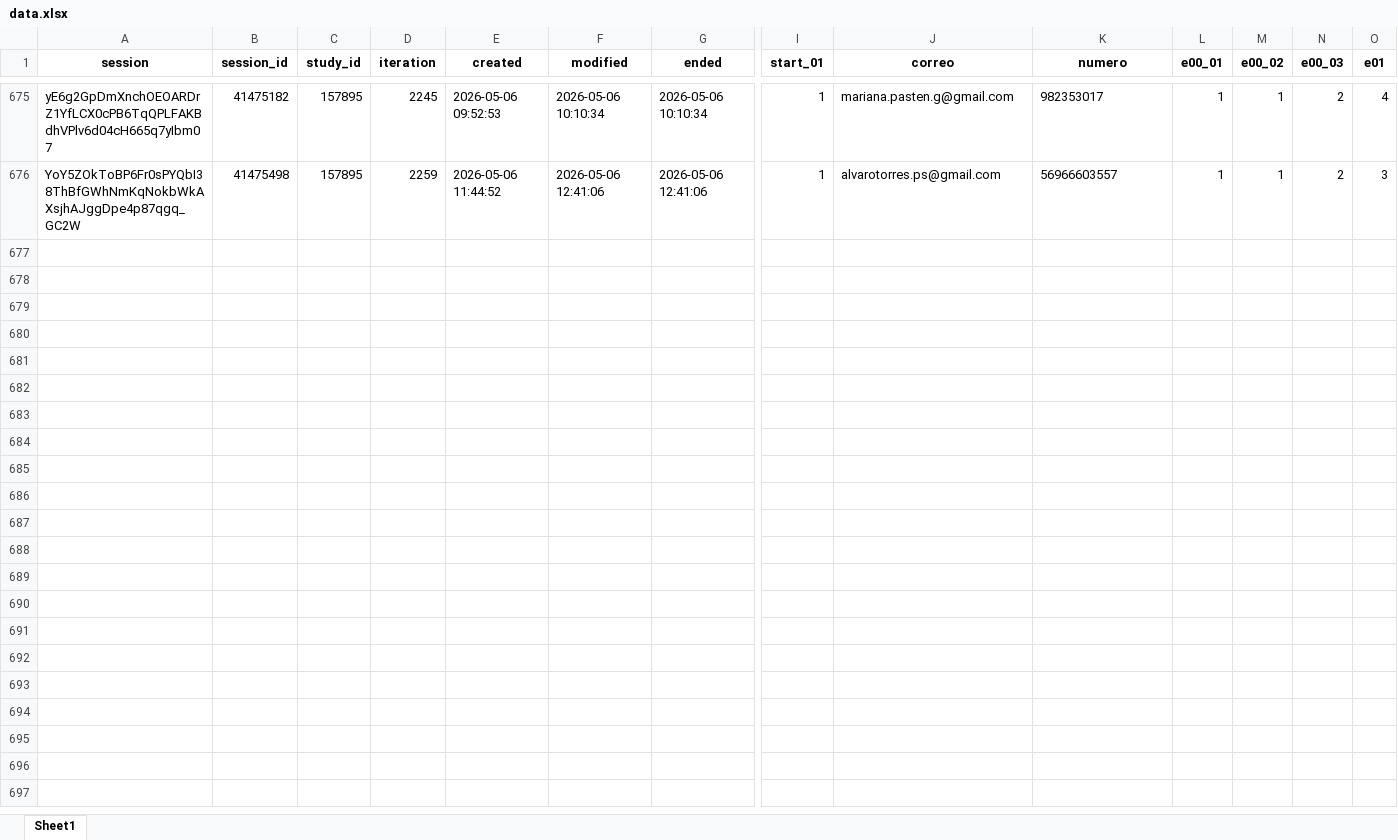
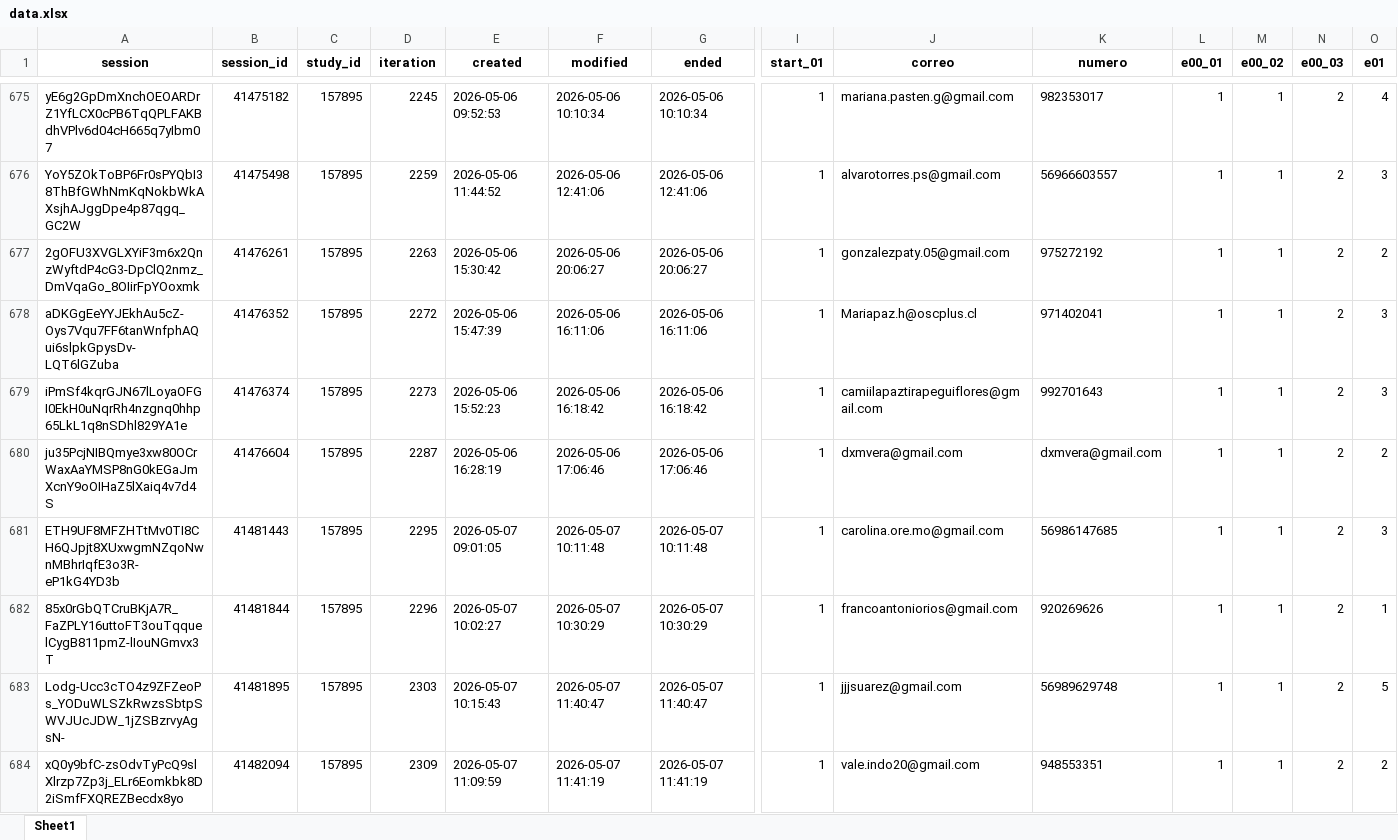
Before and after one commit to Kevin-carrasco/labofam-codebook, an Excel workbook: output/data/data.xlsx, sheet Sheet1, drawn as a sheet; only a part is shown, gaps mark what is left out; values as stored, in another font and other column widths than the file's, no borders; rows hold the shown columns only; the diff names each change by its address in the sheet, - before the commit and + after, or states it on an @@ line.

```diff
--- a/output/data/data.xlsx (sheet Sheet1)
+++ b/output/data/data.xlsx (sheet Sheet1)
+row 677: 2gOFU3XVGLXYiF3m6x2QnzWyftdP4cG3-DpClQ2nmz_DmVqaGo_8OIirFpYOoxmk | 41476261 | 157895 | 2263 | 2026-05-06 15:30:42 | 2026-05-06 20:06:27 | 2026-05-06 20:06:27 | 1 | gonzalezpaty.05@gmail.com | 975272192 | 1 | 1 | 2 | 2
+row 678: aDKGgEeYYJEkhAu5cZ-Oys7Vqu7FF6tanWnfphAQui6slpkGpysDv-LQT6lGZuba | 41476352 | 157895 | 2272 | 2026-05-06 15:47:39 | 2026-05-06 16:11:06 | 2026-05-06 16:11:06 | 1 | Mariapaz.h@oscplus.cl | 971402041 | 1 | 1 | 2 | 3
+row 679: iPmSf4kqrGJN67lLoyaOFGI0EkH0uNqrRh4nzgnq0hhp65LkL1q8nSDhl829YA1e | 41476374 | 157895 | 2273 | 2026-05-06 15:52:23 | 2026-05-06 16:18:42 | 2026-05-06 16:18:42 | 1 | camiilapaztirapeguiflores@gmail.com | 992701643 | 1 | 1 | 2 | 3
+row 680: ju35PcjNIBQmye3xw80OCrWaxAaYMSP8nG0kEGaJmXcnY9oOIHaZ5lXaiq4v7d4S | 41476604 | 157895 | 2287 | 2026-05-06 16:28:19 | 2026-05-06 17:06:46 | 2026-05-06 17:06:46 | 1 | dxmvera@gmail.com | dxmvera@gmail.com | 1 | 1 | 2 | 2
+row 681: ETH9UF8MFZHTtMv0TI8CH6QJpjt8XUxwgmNZqoNwnMBhrIqfE3o3R-eP1kG4YD3b | 41481443 | 157895 | 2295 | 2026-05-07 09:01:05 | 2026-05-07 10:11:48 | 2026-05-07 10:11:48 | 1 | carolina.ore.mo@gmail.com | 56986147685 | 1 | 1 | 2 | 3
+row 682: 85x0rGbQTCruBKjA7R_FaZPLY16uttoFT3ouTqquelCygB811pmZ-lIouNGmvx3T | 41481844 | 157895 | 2296 | 2026-05-07 10:02:27 | 2026-05-07 10:30:29 | 2026-05-07 10:30:29 | 1 | francoantoniorios@gmail.com | 920269626 | 1 | 1 | 2 | 1
+row 683: Lodg-Ucc3cTO4z9ZFZeoPs_YODuWLSZkRwzsSbtpSWVJUcJDW_1jZSBzrvyAgsN- | 41481895 | 157895 | 2303 | 2026-05-07 10:15:43 | 2026-05-07 11:40:47 | 2026-05-07 11:40:47 | 1 | jjjsuarez@gmail.com | 56989629748 | 1 | 1 | 2 | 5
+row 684: xQ0y9bfC-zsOdvTyPcQ9slXlrzp7Zp3j_ELr6Eomkbk8D2iSmfFXQREZBecdx8yo | 41482094 | 157895 | 2309 | 2026-05-07 11:09:59 | 2026-05-07 11:41:19 | 2026-05-07 11:41:19 | 1 | vale.indo20@gmail.com | 948553351 | 1 | 1 | 2 | 2
```
Also changed, not shown: output/clio.xlsx, output/contacto.xlsx, 8 other files.
